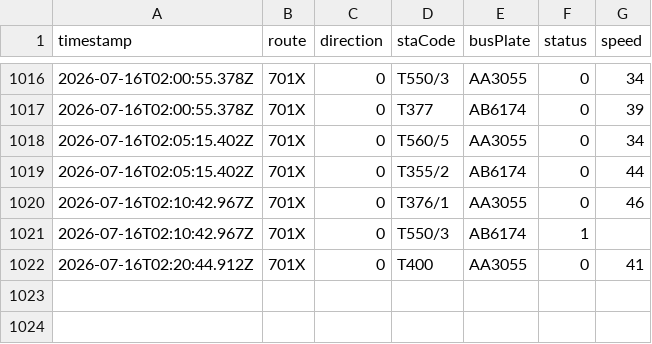
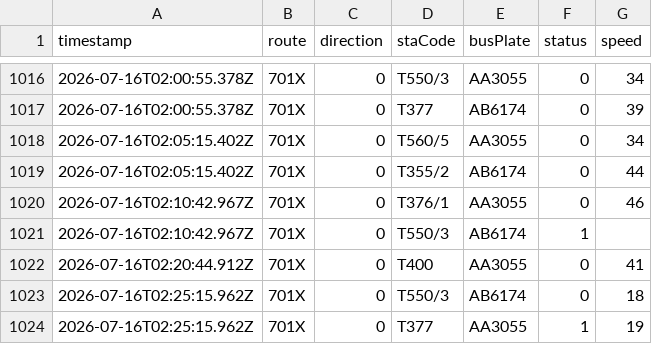
Before and after one commit to ChiHin-Lio/macau-gtfs-data, a CSV file: raw_logs/701X.csv, drawn as a sheet; only a part is shown, gaps mark what is left out.

Commit message:
scraper: update 701X.csv via Cloudflare Worker

```diff
--- a/raw_logs/701X.csv
+++ b/raw_logs/701X.csv
@@ -1022 +1022,3 @@ timestamp,route,direction,staCode,busPlate,status,speed
 2026-07-16T02:20:44.912Z,701X,0,T400,AA3055,0,41
+2026-07-16T02:25:15.962Z,701X,0,T550/3,AB6174,0,18
+2026-07-16T02:25:15.962Z,701X,0,T377,AA3055,1,19
```
